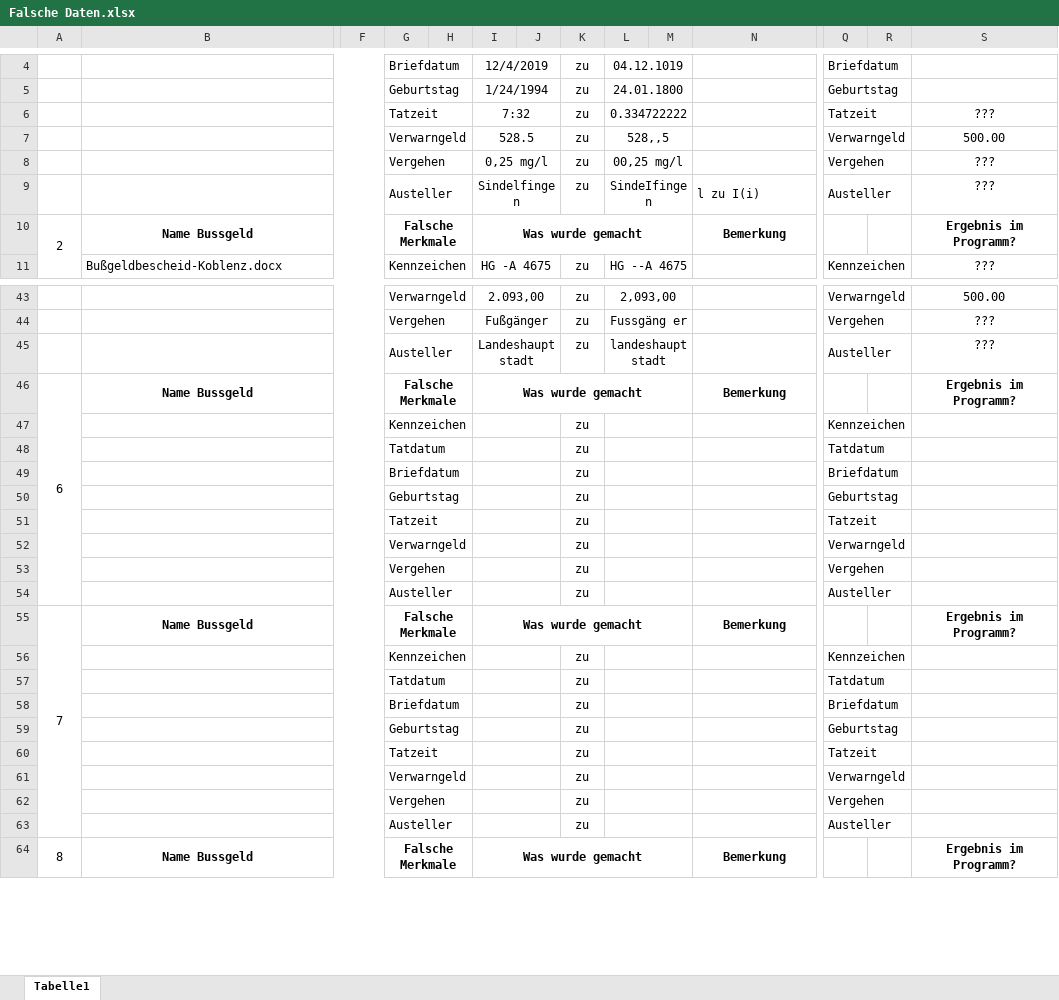
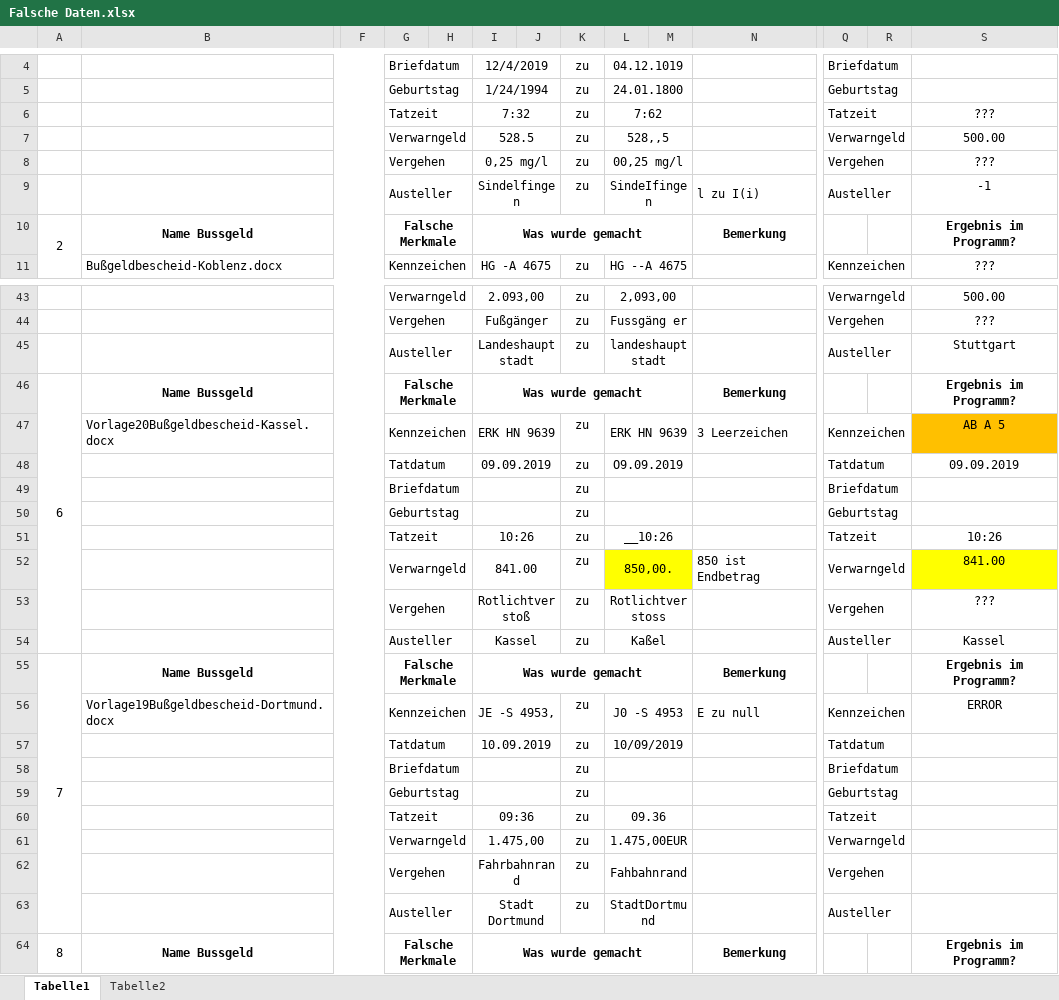
Before and after one commit to ErikMerko/OCR-Bussgeld, an Excel workbook: resources/ideal-images/Testfälle/falsche Testfälle/Falsche Daten.xlsx, sheet Tabelle1, drawn as a sheet; only a part is shown, gaps mark what is left out; values as stored, in another font and other column widths than the file's, no borders; removed rows and columns are numbered as before the commit, all else as after; rows hold the shown columns only; the diff covers the shown part only; the diff names each change by its address in the sheet, - before the commit and + after, or states it on an @@ line.

```diff
--- a/resources/ideal-images/Testfälle/falsche Testfälle/Falsche Daten.xlsx (sheet Tabelle1)
+++ b/resources/ideal-images/Testfälle/falsche Testfälle/Falsche Daten.xlsx (sheet Tabelle1)
+sheet tab: Tabelle2
-L6: 0.334722222
+L6: 7:62
-S9: ???
+S9: -1
-S45: ???
+S45: Stuttgart
-row 47:  |  |  | Kennzeichen |  |  |  | zu |  |  |  | Kennzeichen
-row 48:  |  |  | Tatdatum |  |  |  | zu |  |  |  | Tatdatum
+row 47:  | Vorlage20Bußgeldbescheid-Kassel.docx |  | Kennzeichen |  | ERK HN 9639 |  | zu | ERK HN 9639 |  | 3 Leerzeichen | Kennzeichen |  | AB A 5
+row 48:  |  |  | Tatdatum |  | 09.09.2019 |  | zu | O9.09.2019 |  |  | Tatdatum |  | 09.09.2019
-I51: (empty)
+I51: 10:26
-L51: (empty)
+L51: __10:26
-S51: (empty)
+S51: 10:26
-row 52:  |  |  | Verwarngeld |  |  |  | zu |  |  |  | Verwarngeld
-row 53:  |  |  | Vergehen |  |  |  | zu |  |  |  | Vergehen
-row 54:  |  |  | Austeller |  |  |  | zu |  |  |  | Austeller
+row 52:  |  |  | Verwarngeld |  | 841.00 |  | zu | 850,00. |  | 850 ist Endbetrag | Verwarngeld |  | 841.00
+row 53:  |  |  | Vergehen |  | Rotlichtverstoß |  | zu | Rotlichtverstoss |  |  | Vergehen |  | ???
+row 54:  |  |  | Austeller |  | Kassel |  | zu | Kaßel |  |  | Austeller |  | Kassel
-row 56:  |  |  | Kennzeichen |  |  |  | zu |  |  |  | Kennzeichen
+row 56:  | Vorlage19Bußgeldbescheid-Dortmund.docx |  | Kennzeichen |  | JE -S 4953, |  | zu | J0 -S 4953 |  | E zu null | Kennzeichen |  | ERROR
-I57: (empty)
+I57: 10.09.2019
-L57: (empty)
+L57: 10/09/2019
-I60: (empty)
+I60: 09:36
-L60: (empty)
+L60: 09.36
-I61: (empty)
+I61: 1.475,00
-L61: (empty)
+L61: 1.475,00EUR
-I62: (empty)
+I62: Fahrbahnrand
-L62: (empty)
+L62: Fahbahnrand
-I63: (empty)
+I63: Stadt Dortmund
-L63: (empty)
+L63: StadtDortmund
```
Also changed, not shown: 2 edited cells elsewhere in this sheet, 9 other files.
